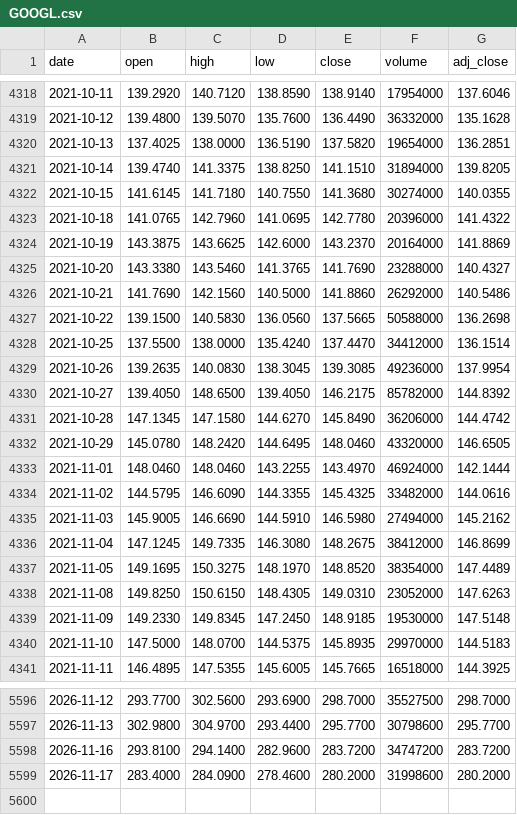
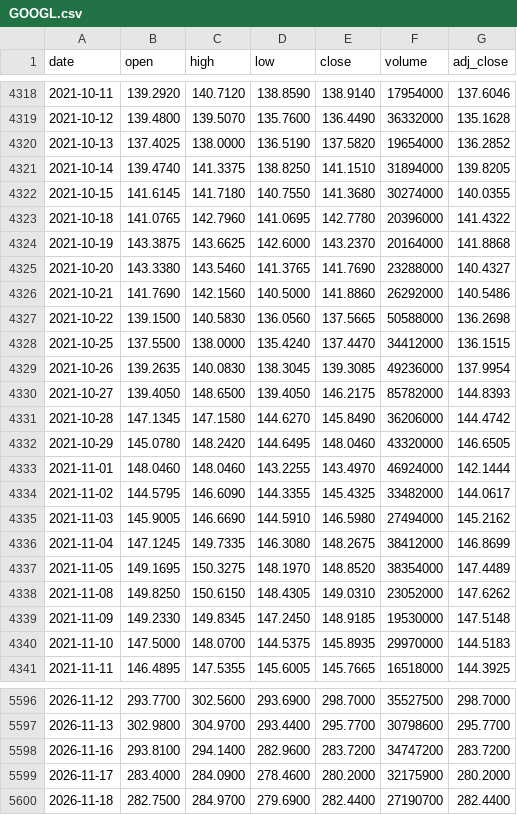
Before and after one commit to juanmichelini/market-notes, a CSV file: data/prices/GOOGL.csv, drawn as a sheet; only a part is shown, gaps mark what is left out; the diff covers the shown part only.

```diff
--- a/data/prices/GOOGL.csv
+++ b/data/prices/GOOGL.csv
@@ -4319,3 +4319,3 @@ date,open,high,low,close,volume,adj_close
 2021-10-12,139.4800,139.5070,135.7600,136.4490,36332000,135.1628
-2021-10-13,137.4025,138.0000,136.5190,137.5820,19654000,136.2851
+2021-10-13,137.4025,138.0000,136.5190,137.5820,19654000,136.2852
 2021-10-14,139.4740,141.3375,138.8250,141.1510,31894000,139.8205
@@ -4323,3 +4323,3 @@ date,open,high,low,close,volume,adj_close
 2021-10-18,141.0765,142.7960,141.0695,142.7780,20396000,141.4322
-2021-10-19,143.3875,143.6625,142.6000,143.2370,20164000,141.8869
+2021-10-19,143.3875,143.6625,142.6000,143.2370,20164000,141.8868
 2021-10-20,143.3380,143.5460,141.3765,141.7690,23288000,140.4327
@@ -4327,5 +4327,5 @@ date,open,high,low,close,volume,adj_close
 2021-10-22,139.1500,140.5830,136.0560,137.5665,50588000,136.2698
-2021-10-25,137.5500,138.0000,135.4240,137.4470,34412000,136.1514
+2021-10-25,137.5500,138.0000,135.4240,137.4470,34412000,136.1515
 2021-10-26,139.2635,140.0830,138.3045,139.3085,49236000,137.9954
-2021-10-27,139.4050,148.6500,139.4050,146.2175,85782000,144.8392
+2021-10-27,139.4050,148.6500,139.4050,146.2175,85782000,144.8393
 2021-10-28,147.1345,147.1580,144.6270,145.8490,36206000,144.4742
@@ -4333,3 +4333,3 @@ date,open,high,low,close,volume,adj_close
 2021-11-01,148.0460,148.0460,143.2255,143.4970,46924000,142.1444
-2021-11-02,144.5795,146.6090,144.3355,145.4325,33482000,144.0616
+2021-11-02,144.5795,146.6090,144.3355,145.4325,33482000,144.0617
 2021-11-03,145.9005,146.6690,144.5910,146.5980,27494000,145.2162
@@ -4337,3 +4337,3 @@ date,open,high,low,close,volume,adj_close
 2021-11-05,149.1695,150.3275,148.1970,148.8520,38354000,147.4489
-2021-11-08,149.8250,150.6150,148.4305,149.0310,23052000,147.6263
+2021-11-08,149.8250,150.6150,148.4305,149.0310,23052000,147.6262
 2021-11-09,149.2330,149.8345,147.2450,148.9185,19530000,147.5148
@@ -5598,2 +5598,3 @@ date,open,high,low,close,volume,adj_close
 2026-11-16,293.8100,294.1400,282.9600,283.7200,34747200,283.7200
-2026-11-17,283.4000,284.0900,278.4600,280.2000,31998600,280.2000
+2026-11-17,283.4000,284.0900,278.4600,280.2000,32175900,280.2000
+2026-11-18,282.7500,284.9700,279.6900,282.4400,27190700,282.4400
```
Also changed, not shown: 168 edited cells elsewhere in this file, data/indices/BRENT.csv, data/indices/WTI.csv, 12 other files.
